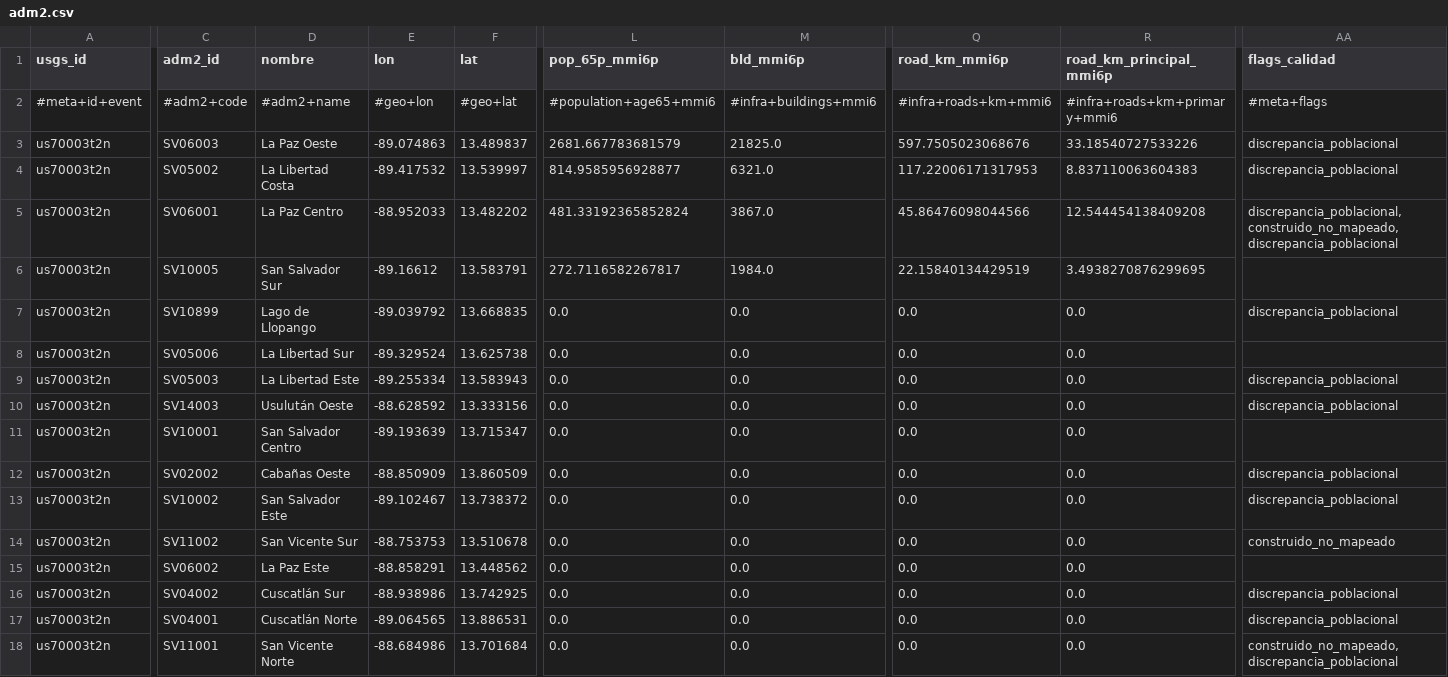
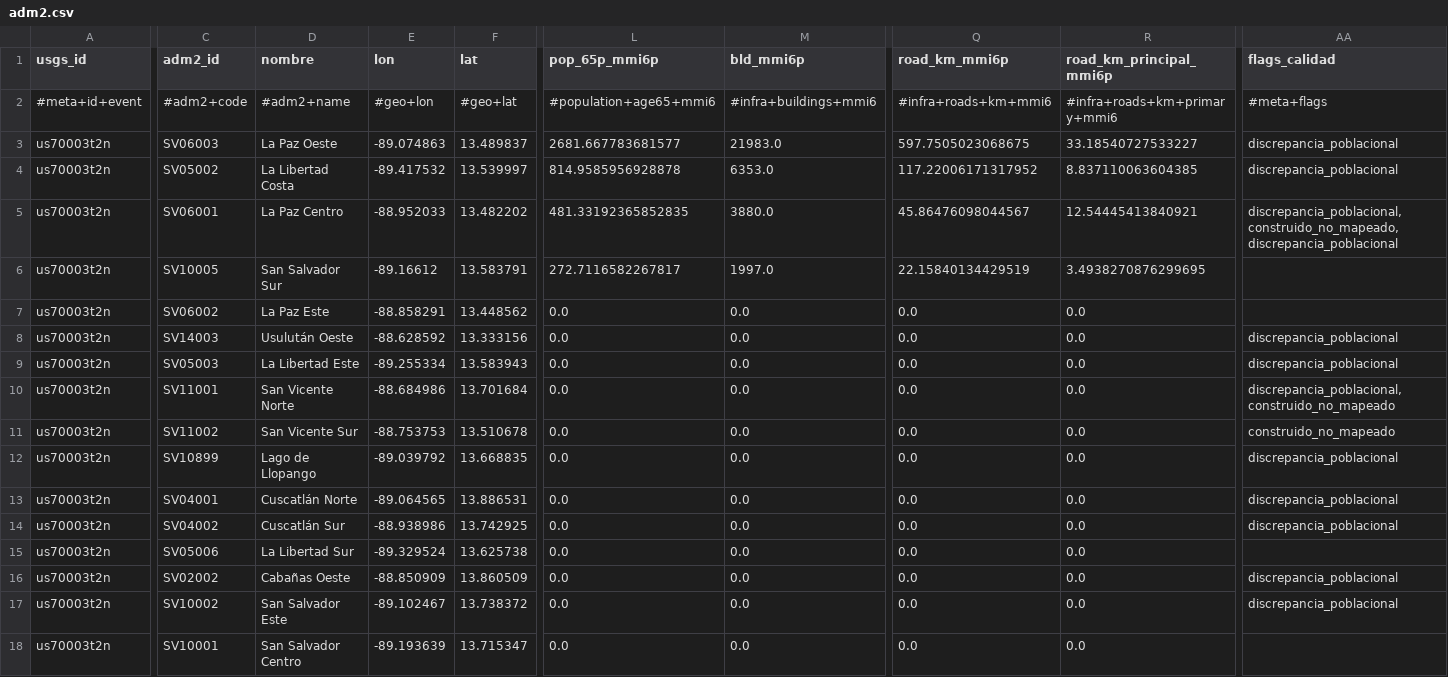
Before and after one commit to sforero77/CENTINELA, a CSV file: reports/us70003t2n/adm2.csv, drawn as a sheet; only a part is shown, gaps mark what is left out; removed rows and columns are numbered as before the commit, all else as after; rows hold the shown columns only; the diff covers the shown part only; the diff names each change by its address in the sheet, - before the commit and + after, or states it on an @@ line.

Commit message:
P3: reporte de us70003t2n

```diff
--- a/reports/us70003t2n/adm2.csv
+++ b/reports/us70003t2n/adm2.csv
-L3 (pop_65p_mmi6p): 2681.667783681579
+L3 (pop_65p_mmi6p): 2681.667783681577
-M3 (bld_mmi6p): 21825.0
+M3 (bld_mmi6p): 21983.0
-Q3 (road_km_mmi6p): 597.7505023068676
+Q3 (road_km_mmi6p): 597.7505023068675
-R3 (road_km_principal_mmi6p): 33.18540727533226
+R3 (road_km_principal_mmi6p): 33.18540727533227
-L4 (pop_65p_mmi6p): 814.9585956928877
+L4 (pop_65p_mmi6p): 814.9585956928878
-M4 (bld_mmi6p): 6321.0
+M4 (bld_mmi6p): 6353.0
-Q4 (road_km_mmi6p): 117.22006171317953
+Q4 (road_km_mmi6p): 117.22006171317952
-R4 (road_km_principal_mmi6p): 8.837110063604383
+R4 (road_km_principal_mmi6p): 8.837110063604385
-L5 (pop_65p_mmi6p): 481.33192365852824
+L5 (pop_65p_mmi6p): 481.33192365852835
-M5 (bld_mmi6p): 3867.0
+M5 (bld_mmi6p): 3880.0
-Q5 (road_km_mmi6p): 45.86476098044566
+Q5 (road_km_mmi6p): 45.86476098044567
-R5 (road_km_principal_mmi6p): 12.544454138409208
+R5 (road_km_principal_mmi6p): 12.54445413840921
-M6 (bld_mmi6p): 1984.0
+M6 (bld_mmi6p): 1997.0
@@ row 15 moved to row 7: us70003t2n @@
@@ row 10 moved to row 8: us70003t2n @@
+row 10: us70003t2n | SV11001 | San Vicente Norte | -88.684986 | 13.701684 | 0.0 | 0.0 | 0.0 | 0.0 | discrepancia_poblacional,construido_no_mapeado
@@ row 14 moved to row 11: us70003t2n @@
@@ row 17 moved to row 13: us70003t2n @@
@@ row 16 moved to row 14: us70003t2n @@
-row 11: us70003t2n | SV10001 | San Salvador Centro | -89.193639 | 13.715347 | 0.0 | 0.0 | 0.0 | 0.0
-C18 (adm2_id): SV11001
+C18 (adm2_id): SV10001
-D18 (nombre): San Vicente Norte
+D18 (nombre): San Salvador Centro
-E18 (lon): -88.684986
+E18 (lon): -89.193639
-F18 (lat): 13.701684
+F18 (lat): 13.715347
-AA18 (flags_calidad): construido_no_mapeado,discrepancia_poblacional
+AA18 (flags_calidad): (empty)
```
Also changed, not shown: 1 added row, 1 removed row, 3 moved rows and 10 edited cells elsewhere in this file, 8 other files.
